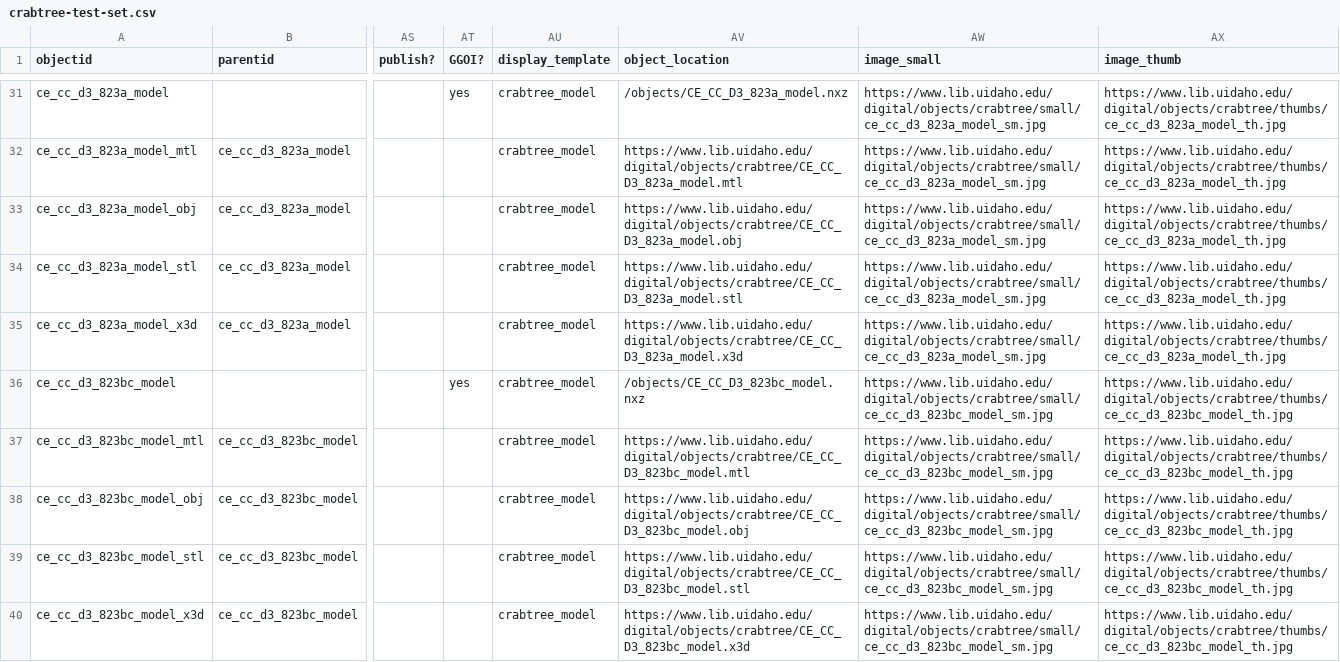
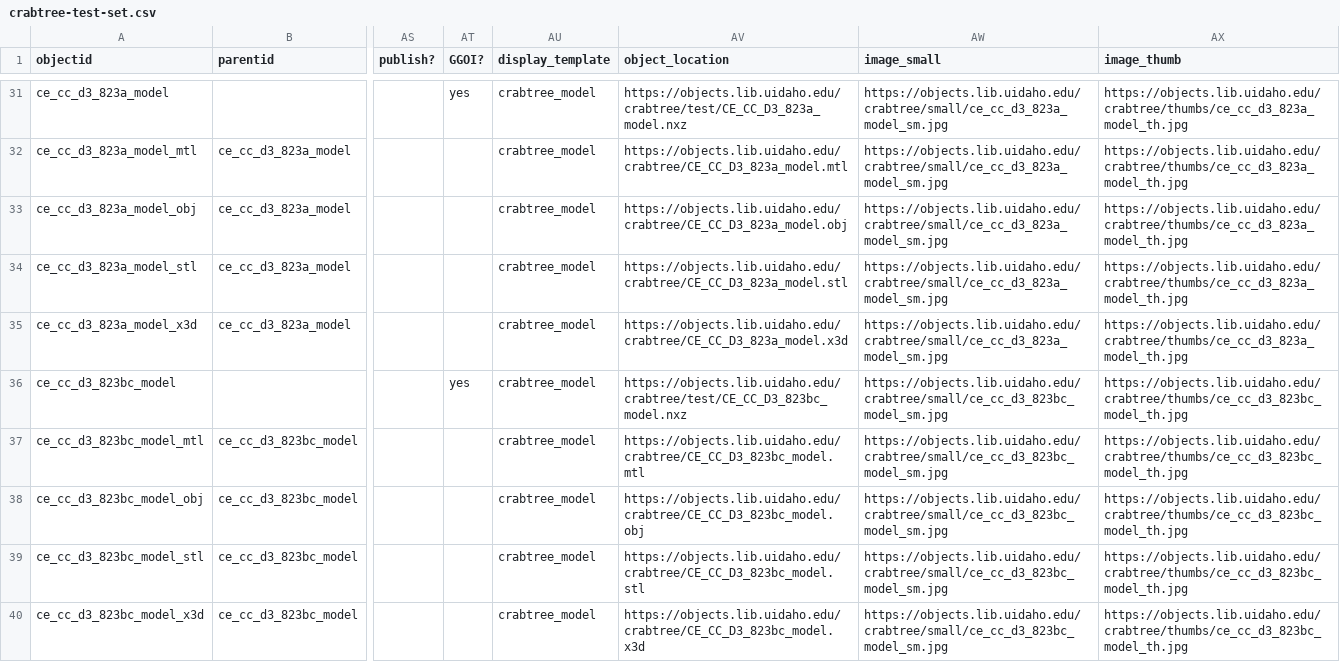
Before and after one commit to thecdil/crabtree_source, a CSV file: _data/crabtree-test-set.csv, drawn as a sheet; only a part is shown, gaps mark what is left out; the diff covers the shown part only; the diff names each change by its address in the sheet, - before the commit and + after, or states it on an @@ line.

Commit message:
update object location

```diff
--- a/_data/crabtree-test-set.csv
+++ b/_data/crabtree-test-set.csv
-AV31 (object_location): /objects/CE_CC_D3_823a_model.nxz
+AV31 (object_location): https://objects.lib.uidaho.edu/crabtree/test/CE_CC_D3_823a_model.nxz
-AW31:AW35 (image_small): https://www.lib.uidaho.edu/digital/objects/crabtree/small/ce_cc_d3_823a_model_sm.jpg
+AW31:AW35 (image_small): https://objects.lib.uidaho.edu/crabtree/small/ce_cc_d3_823a_model_sm.jpg
-AX31:AX35 (image_thumb): https://www.lib.uidaho.edu/digital/objects/crabtree/thumbs/ce_cc_d3_823a_model_th.jpg
+AX31:AX35 (image_thumb): https://objects.lib.uidaho.edu/crabtree/thumbs/ce_cc_d3_823a_model_th.jpg
-AV32 (object_location): https://www.lib.uidaho.edu/digital/objects/crabtree/CE_CC_D3_823a_model.mtl
+AV32 (object_location): https://objects.lib.uidaho.edu/crabtree/CE_CC_D3_823a_model.mtl
-AV33 (object_location): https://www.lib.uidaho.edu/digital/objects/crabtree/CE_CC_D3_823a_model.obj
+AV33 (object_location): https://objects.lib.uidaho.edu/crabtree/CE_CC_D3_823a_model.obj
-AV34 (object_location): https://www.lib.uidaho.edu/digital/objects/crabtree/CE_CC_D3_823a_model.stl
+AV34 (object_location): https://objects.lib.uidaho.edu/crabtree/CE_CC_D3_823a_model.stl
-AV35 (object_location): https://www.lib.uidaho.edu/digital/objects/crabtree/CE_CC_D3_823a_model.x3d
+AV35 (object_location): https://objects.lib.uidaho.edu/crabtree/CE_CC_D3_823a_model.x3d
-AV36 (object_location): /objects/CE_CC_D3_823bc_model.nxz
+AV36 (object_location): https://objects.lib.uidaho.edu/crabtree/test/CE_CC_D3_823bc_model.nxz
-AW36:AW40 (image_small): https://www.lib.uidaho.edu/digital/objects/crabtree/small/ce_cc_d3_823bc_model_sm.jpg
+AW36:AW40 (image_small): https://objects.lib.uidaho.edu/crabtree/small/ce_cc_d3_823bc_model_sm.jpg
-AX36:AX40 (image_thumb): https://www.lib.uidaho.edu/digital/objects/crabtree/thumbs/ce_cc_d3_823bc_model_th.jpg
+AX36:AX40 (image_thumb): https://objects.lib.uidaho.edu/crabtree/thumbs/ce_cc_d3_823bc_model_th.jpg
-AV37 (object_location): https://www.lib.uidaho.edu/digital/objects/crabtree/CE_CC_D3_823bc_model.mtl
+AV37 (object_location): https://objects.lib.uidaho.edu/crabtree/CE_CC_D3_823bc_model.mtl
-AV38 (object_location): https://www.lib.uidaho.edu/digital/objects/crabtree/CE_CC_D3_823bc_model.obj
+AV38 (object_location): https://objects.lib.uidaho.edu/crabtree/CE_CC_D3_823bc_model.obj
-AV39 (object_location): https://www.lib.uidaho.edu/digital/objects/crabtree/CE_CC_D3_823bc_model.stl
+AV39 (object_location): https://objects.lib.uidaho.edu/crabtree/CE_CC_D3_823bc_model.stl
-AV40 (object_location): https://www.lib.uidaho.edu/digital/objects/crabtree/CE_CC_D3_823bc_model.x3d
+AV40 (object_location): https://objects.lib.uidaho.edu/crabtree/CE_CC_D3_823bc_model.x3d
```
Also changed, not shown: 87 edited cells elsewhere in this file.
